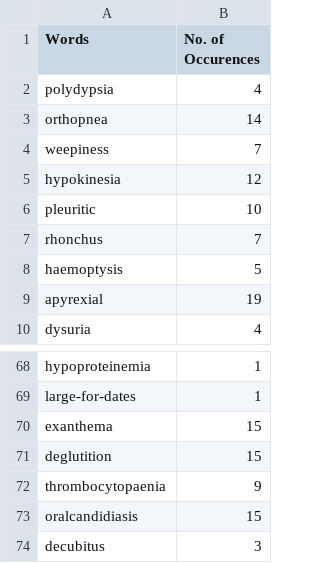
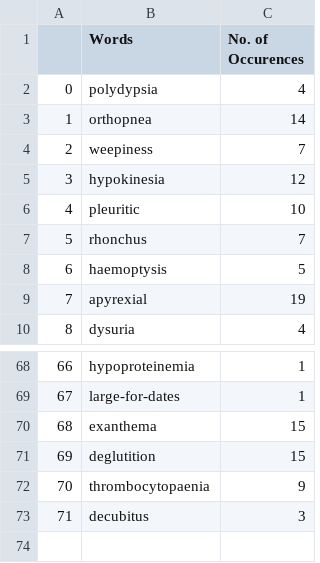
Before and after one commit to Kesjiah/mysymptom, a CSV file: Unrepresented Words.csv, drawn as a sheet; only a part is shown, gaps mark what is left out; removed rows and columns are numbered as before the commit, all else as after; the diff names each change by its address in the sheet, - before the commit and + after, or states it on an @@ line.

```diff
--- a/Unrepresented Words.csv
+++ b/Unrepresented Words.csv
+column A, rows 2-10: 0 | 1 | 2 | 3 | 4 | 5 | 6 | 7 | 8; rows 68-73: 66 | 67 | 68 | 69 | 70 | 71
-row 73: oralcandidiasis | 15
```
Also changed, not shown: Symptom Counts.csv, 1 other file.
